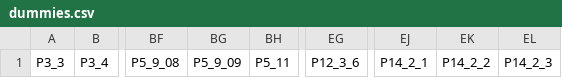
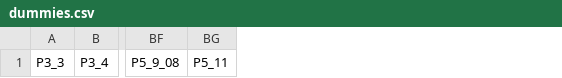
Before and after one commit to DavidUgCh/retail_default_ml_model, a CSV file: data/dummies.csv, drawn as a sheet; only a part is shown, gaps mark what is left out; the diff names each change by its address in the sheet, - before the commit and + after, or states it on an @@ line.

Commit message:
Update dummies.csv

```diff
--- a/data/dummies.csv
+++ b/data/dummies.csv
-column BG, row 1: P5_9_09
-column EG, row 1: P12_3_6
-column EJ, row 1: P14_2_1
-column EK, row 1: P14_2_2
-column EL, row 1: P14_2_3
```
